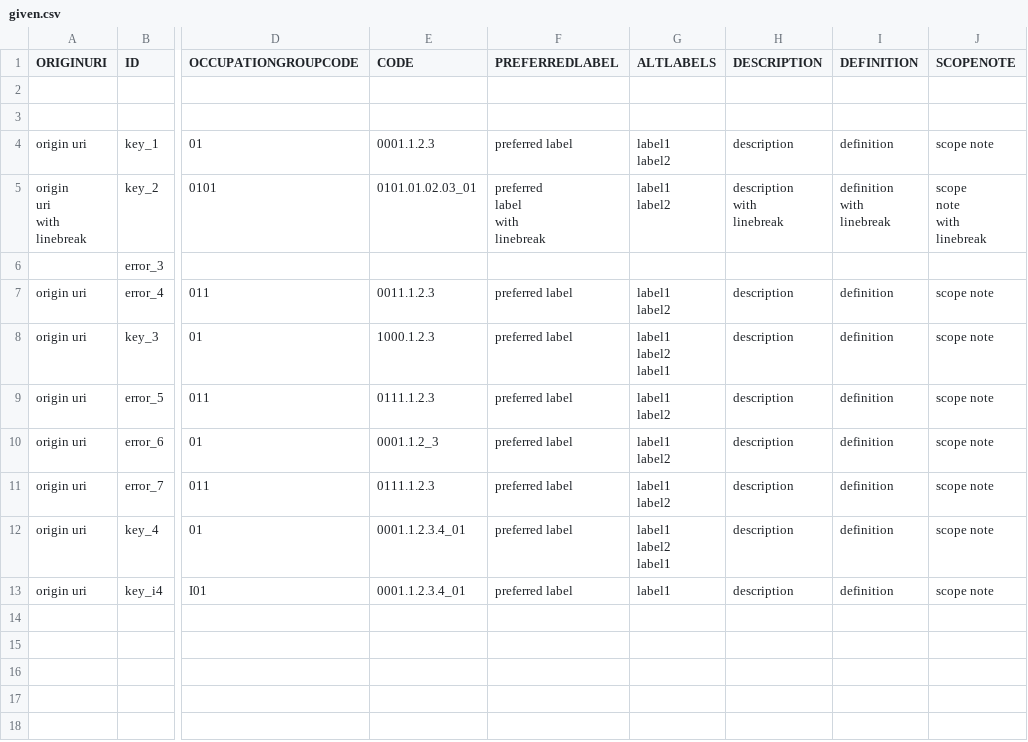
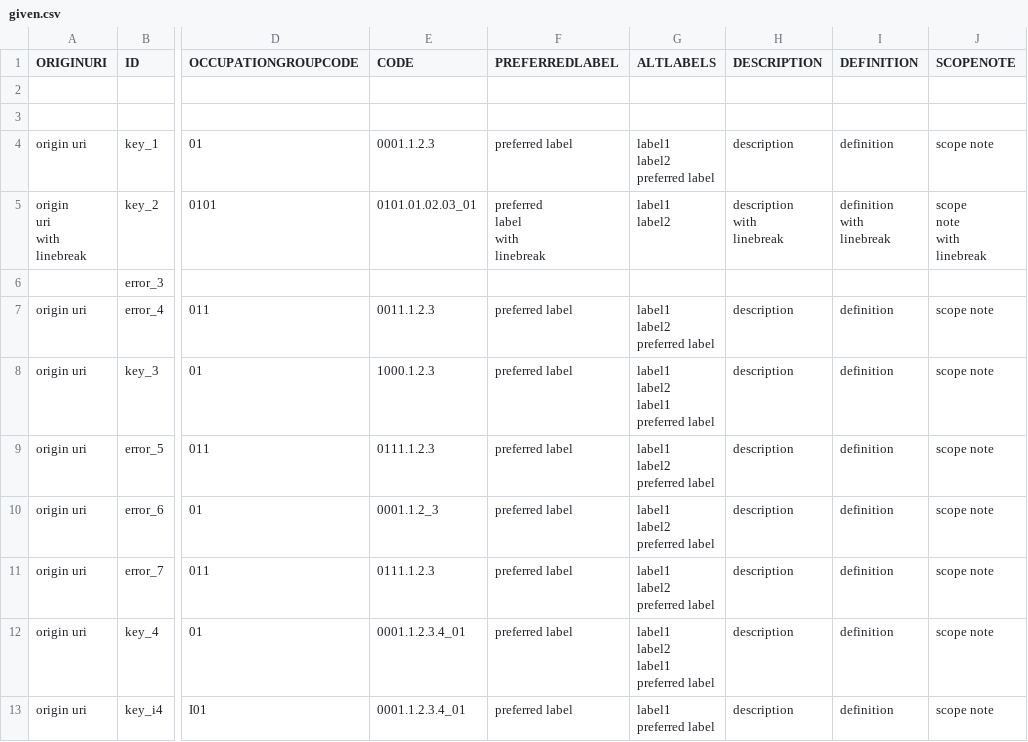
Before and after one commit to tabiya-tech/taxonomy-model-application, a CSV file: backend/src/import/esco/occupations/_test_data_/given.csv, drawn as a sheet; only a part is shown, gaps mark what is left out; ↵ is a line break in a cell; the diff names each change by its address in the sheet, - before the commit and + after, or states it on an @@ line.

```diff
--- a/backend/src/import/esco/occupations/_test_data_/given.csv
+++ b/backend/src/import/esco/occupations/_test_data_/given.csv
-G4 (ALTLABELS): label1 ↵ label2
+G4 (ALTLABELS): label1 ↵ label2 ↵ preferred label
-G7 (ALTLABELS): label1 ↵ label2
+G7 (ALTLABELS): label1 ↵ label2 ↵ preferred label
-G8 (ALTLABELS): label1 ↵ label2 ↵ label1
+G8 (ALTLABELS): label1 ↵ label2 ↵ label1 ↵ preferred label
-G9:G11 (ALTLABELS): label1 ↵ label2
+G9:G11 (ALTLABELS): label1 ↵ label2 ↵ preferred label
-G12 (ALTLABELS): label1 ↵ label2 ↵ label1
+G12 (ALTLABELS): label1 ↵ label2 ↵ label1 ↵ preferred label
-G13 (ALTLABELS): label1
+G13 (ALTLABELS): label1 ↵ preferred label
```
Also changed, not shown: backend/src/import/esco/OccupationGroups/_test_data_/given.csv, backend/src/import/esco/skillGroups/_test_data_/given.csv, 13 other files.
